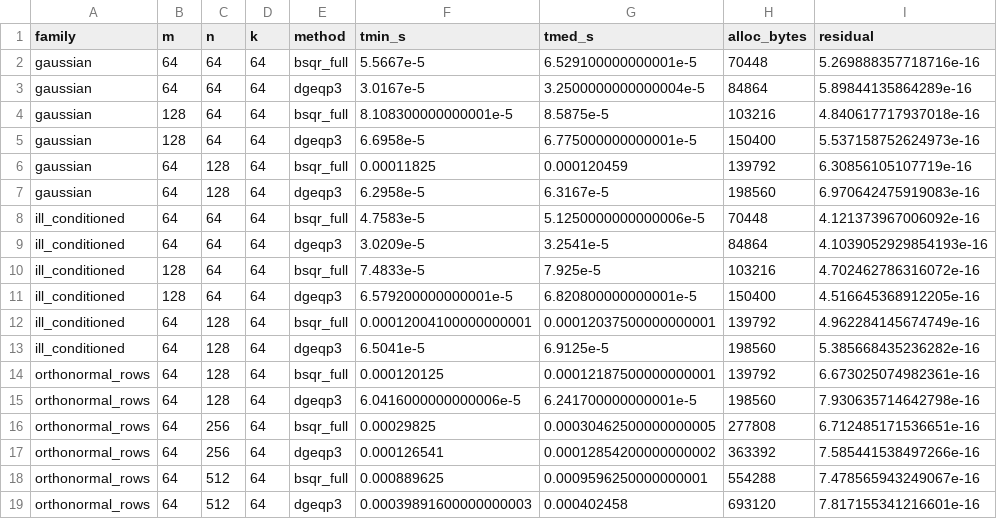
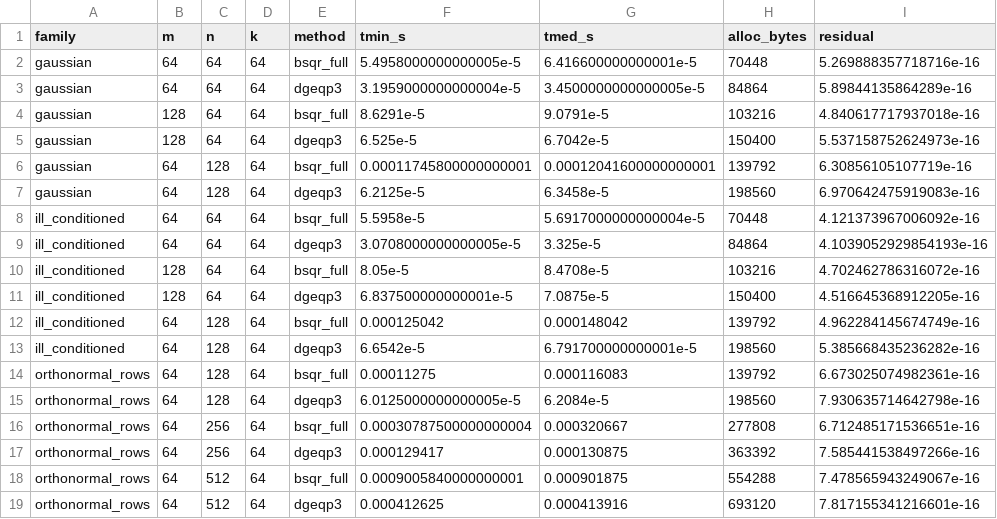
Before and after one commit to asdamle/BischofStewartQR, a CSV file: benchmark/results/timings.csv, drawn as a sheet; only a part is shown; the diff names each change by its address in the sheet, - before the commit and + after, or states it on an @@ line.

```diff
--- a/benchmark/results/timings.csv
+++ b/benchmark/results/timings.csv
-F2 (tmin_s): 5.5667e-5
+F2 (tmin_s): 5.4958000000000005e-5
-G2 (tmed_s): 6.529100000000001e-5
+G2 (tmed_s): 6.416600000000001e-5
-F3 (tmin_s): 3.0167e-5
+F3 (tmin_s): 3.1959000000000004e-5
-G3 (tmed_s): 3.2500000000000004e-5
+G3 (tmed_s): 3.4500000000000005e-5
-F4 (tmin_s): 8.108300000000001e-5
+F4 (tmin_s): 8.6291e-5
-G4 (tmed_s): 8.5875e-5
+G4 (tmed_s): 9.0791e-5
-F5 (tmin_s): 6.6958e-5
+F5 (tmin_s): 6.525e-5
-G5 (tmed_s): 6.775000000000001e-5
+G5 (tmed_s): 6.7042e-5
-F6 (tmin_s): 0.00011825
+F6 (tmin_s): 0.00011745800000000001
-G6 (tmed_s): 0.000120459
+G6 (tmed_s): 0.00012041600000000001
-F7 (tmin_s): 6.2958e-5
+F7 (tmin_s): 6.2125e-5
-G7 (tmed_s): 6.3167e-5
+G7 (tmed_s): 6.3458e-5
-F8 (tmin_s): 4.7583e-5
+F8 (tmin_s): 5.5958e-5
-G8 (tmed_s): 5.1250000000000006e-5
+G8 (tmed_s): 5.6917000000000004e-5
-F9 (tmin_s): 3.0209e-5
+F9 (tmin_s): 3.0708000000000005e-5
-G9 (tmed_s): 3.2541e-5
+G9 (tmed_s): 3.325e-5
-F10 (tmin_s): 7.4833e-5
+F10 (tmin_s): 8.05e-5
-G10 (tmed_s): 7.925e-5
+G10 (tmed_s): 8.4708e-5
-F11 (tmin_s): 6.579200000000001e-5
+F11 (tmin_s): 6.837500000000001e-5
-G11 (tmed_s): 6.820800000000001e-5
+G11 (tmed_s): 7.0875e-5
-F12 (tmin_s): 0.00012004100000000001
+F12 (tmin_s): 0.000125042
-G12 (tmed_s): 0.00012037500000000001
+G12 (tmed_s): 0.000148042
-F13 (tmin_s): 6.5041e-5
+F13 (tmin_s): 6.6542e-5
-G13 (tmed_s): 6.9125e-5
+G13 (tmed_s): 6.791700000000001e-5
-F14 (tmin_s): 0.000120125
+F14 (tmin_s): 0.00011275
-G14 (tmed_s): 0.00012187500000000001
+G14 (tmed_s): 0.000116083
-F15 (tmin_s): 6.0416000000000006e-5
+F15 (tmin_s): 6.0125000000000005e-5
-G15 (tmed_s): 6.241700000000001e-5
+G15 (tmed_s): 6.2084e-5
-F16 (tmin_s): 0.00029825
+F16 (tmin_s): 0.00030787500000000004
-G16 (tmed_s): 0.00030462500000000005
+G16 (tmed_s): 0.000320667
-F17 (tmin_s): 0.000126541
+F17 (tmin_s): 0.000129417
-G17 (tmed_s): 0.00012854200000000002
+G17 (tmed_s): 0.000130875
-F18 (tmin_s): 0.000889625
+F18 (tmin_s): 0.0009005840000000001
-G18 (tmed_s): 0.0009596250000000001
+G18 (tmed_s): 0.000901875
-F19 (tmin_s): 0.00039891600000000003
+F19 (tmin_s): 0.000412625
-G19 (tmed_s): 0.000402458
+G19 (tmed_s): 0.000413916
```
Also changed, not shown: benchmark/results/profile_breakdown.csv, benchmark/results/regime_timings.csv, 29 other files.
